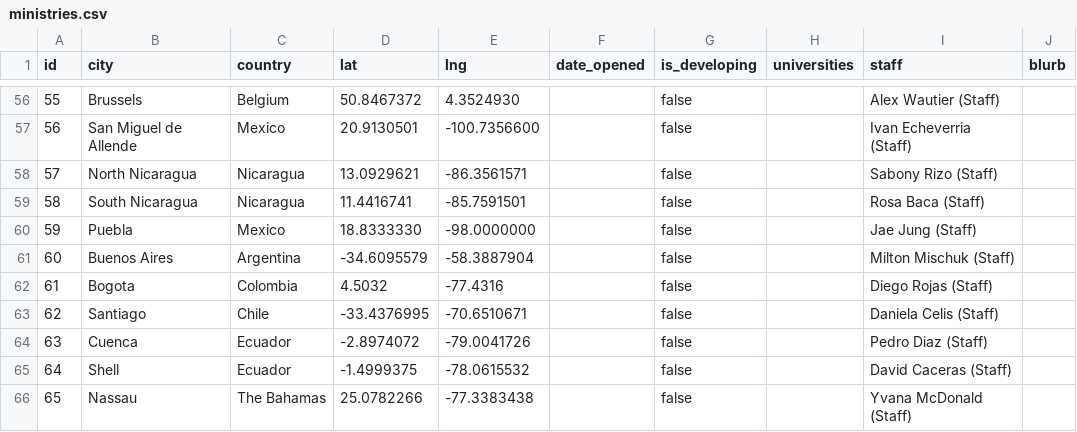
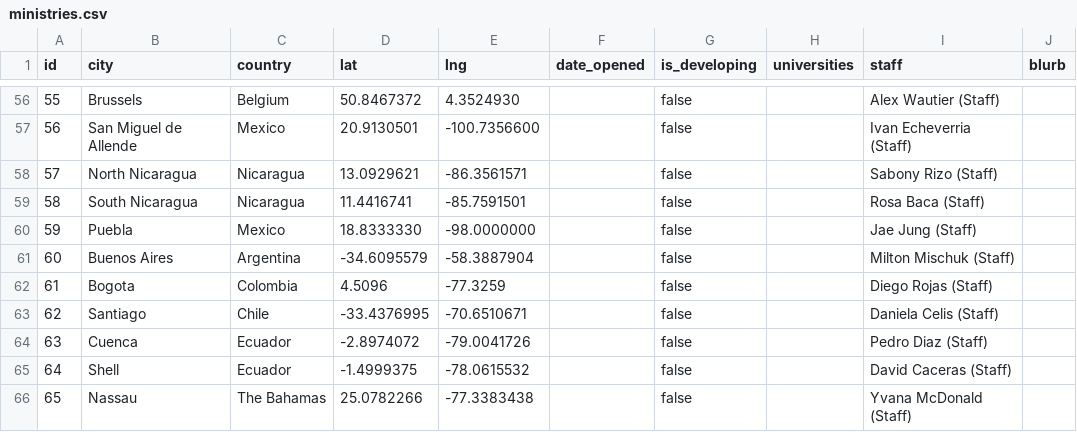
Before and after one commit to claydd218/younglife-university-map, a CSV file: data/ministries.csv, drawn as a sheet; only a part is shown, gaps mark what is left out; the diff names each change by its address in the sheet, - before the commit and + after, or states it on an @@ line.

Commit message:
Update ministry: Bogota, Colombia

```diff
--- a/data/ministries.csv
+++ b/data/ministries.csv
-D62 (lat): 4.5032
+D62 (lat): 4.5096
-E62 (lng): -77.4316
+E62 (lng): -77.3259
```
